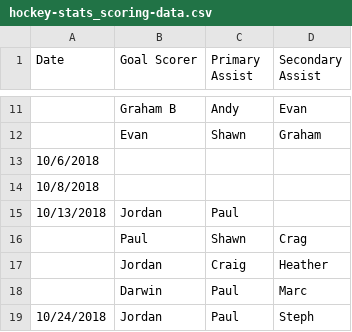
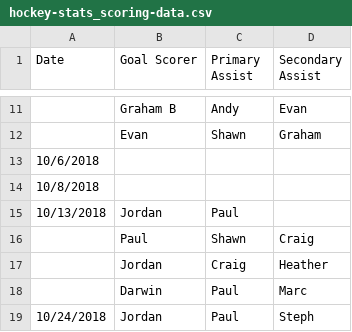
Before and after one commit to darwinfroese/blast, a CSV file: hockey-stats_scoring-data.csv, drawn as a sheet; only a part is shown, gaps mark what is left out.

Commit message:
Fixed data typo

```diff
--- a/hockey-stats_scoring-data.csv
+++ b/hockey-stats_scoring-data.csv
@@ -15,3 +15,3 @@ Date,Goal Scorer,Primary Assist,Secondary Assist
 10/13/2018,Jordan,Paul,
-,Paul,Shawn,Crag
+,Paul,Shawn,Craig
 ,Jordan,Craig,Heather
```
